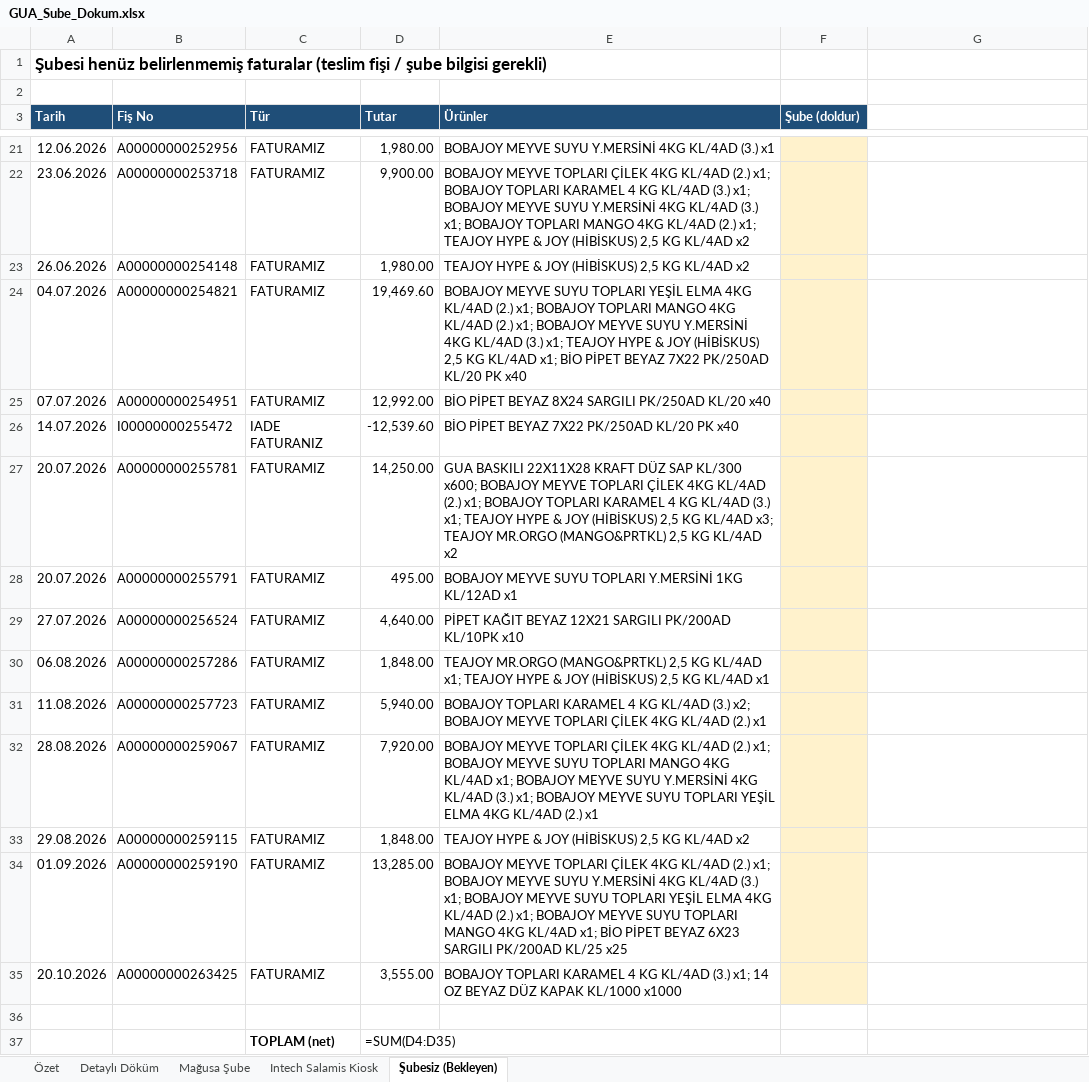
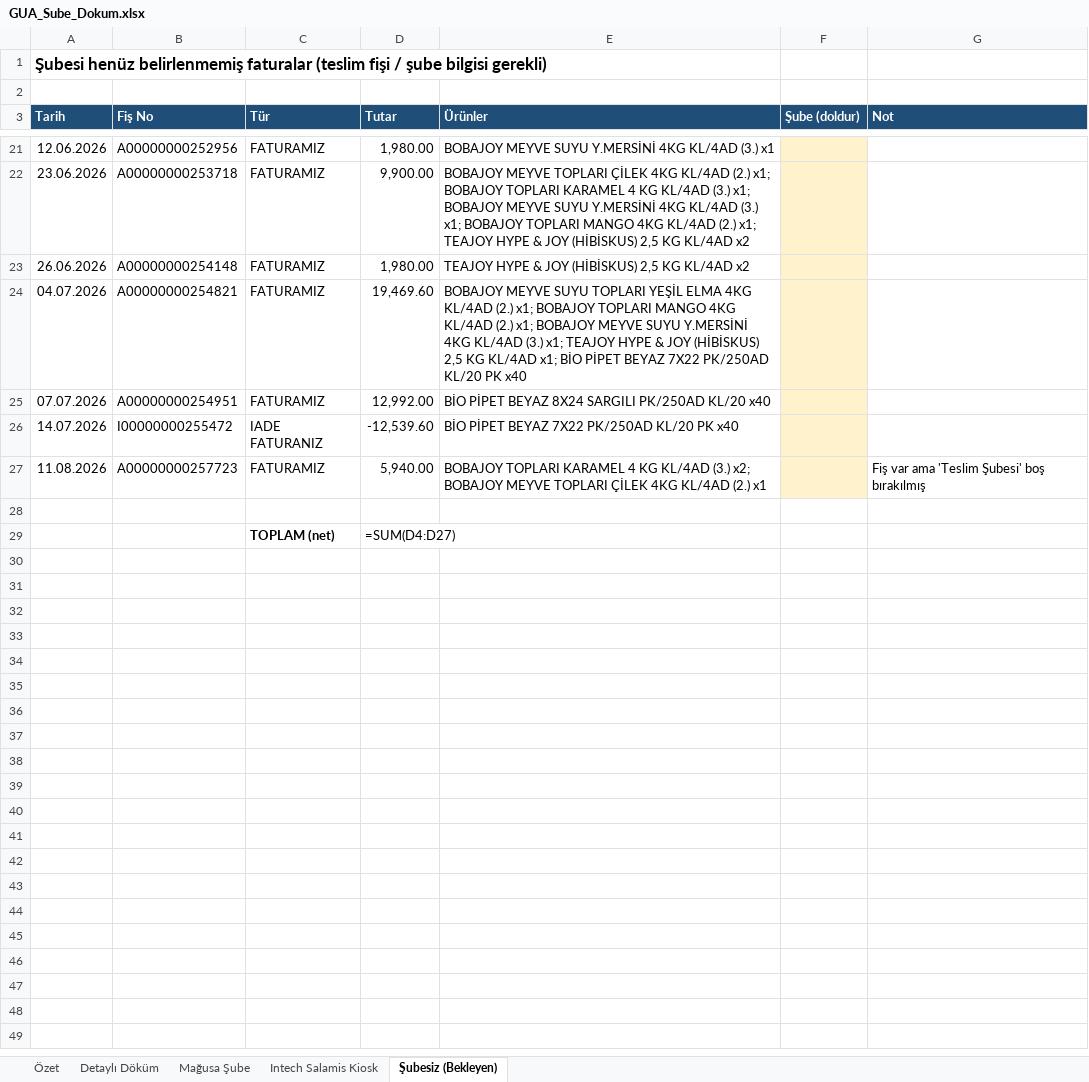
Before and after one commit to esin1194/biletsebo, an Excel workbook: GUA_Sube_Dokum.xlsx, sheet Şubesiz (Bekleyen), drawn as a sheet; only a part is shown, gaps mark what is left out; values as stored, in another font and other column widths than the file's, no borders; formulas without a stored value are shown as written; removed rows and columns are numbered as before the commit, all else as after; the diff names each change by its address in the sheet, - before the commit and + after, or states it on an @@ line.

```diff
--- a/GUA_Sube_Dokum.xlsx (sheet Şubesiz (Bekleyen))
+++ b/GUA_Sube_Dokum.xlsx (sheet Şubesiz (Bekleyen))
-G3: (empty)
+G3: Not
-G3 fill: none
+G3 fill: #1F4E78
-row 27: 20.07.2026 | A00000000255781 | FATURAMIZ | 14,250.00 | GUA BASKILI 22X11X28 KRAFT DÜZ SAP KL/300 x600; BOBAJOY MEYVE TOPLARI ÇİLEK 4KG KL/4AD (2.) x1; BOBAJOY TOPLARI KARAMEL 4 KG KL/4AD (3.) x1; TEAJOY HYPE & JOY (HİBİSKUS) 2,5 KG KL/4AD x3; TEAJOY MR.ORGO (MANGO&PRTKL) 2,5 KG KL/4AD x2
-row 28: 20.07.2026 | A00000000255791 | FATURAMIZ | 495.00 | BOBAJOY MEYVE SUYU TOPLARI Y.MERSİNİ 1KG KL/12AD x1
-row 29: 27.07.2026 | A00000000256524 | FATURAMIZ | 4,640.00 | PİPET KAĞIT BEYAZ 12X21 SARGILI PK/200AD KL/10PK x10
-row 30: 06.08.2026 | A00000000257286 | FATURAMIZ | 1,848.00 | TEAJOY MR.ORGO (MANGO&PRTKL) 2,5 KG KL/4AD x1; TEAJOY HYPE & JOY (HİBİSKUS) 2,5 KG KL/4AD x1
-G27 (Not): (empty)
+G27 (Not): Fiş var ama 'Teslim Şubesi' boş bırakılmış
-row 32: 28.08.2026 | A00000000259067 | FATURAMIZ | 7,920.00 | BOBAJOY MEYVE TOPLARI ÇİLEK 4KG KL/4AD (2.) x1; BOBAJOY MEYVE SUYU TOPLARI MANGO 4KG KL/4AD x1; BOBAJOY MEYVE SUYU Y.MERSİNİ 4KG KL/4AD (3.) x1; BOBAJOY MEYVE SUYU TOPLARI YEŞİL ELMA 4KG KL/4AD (2.) x1
-row 33: 29.08.2026 | A00000000259115 | FATURAMIZ | 1,848.00 | TEAJOY HYPE & JOY (HİBİSKUS) 2,5 KG KL/4AD x2
-row 34: 01.09.2026 | A00000000259190 | FATURAMIZ | 13,285.00 | BOBAJOY MEYVE TOPLARI ÇİLEK 4KG KL/4AD (2.) x1; BOBAJOY MEYVE SUYU Y.MERSİNİ 4KG KL/4AD (3.) x1; BOBAJOY MEYVE SUYU TOPLARI YEŞİL ELMA 4KG KL/4AD (2.) x1; BOBAJOY MEYVE SUYU TOPLARI MANGO 4KG KL/4AD x1; BİO PİPET BEYAZ 6X23 SARGILI PK/200AD KL/25 x25
-row 35: 20.10.2026 | A00000000263425 | FATURAMIZ | 3,555.00 | BOBAJOY TOPLARI KARAMEL 4 KG KL/4AD (3.) x1; 14 OZ BEYAZ DÜZ KAPAK KL/1000 x1000
-D29 (Tutar): =SUM(D4:D35)
+D29 (Tutar): =SUM(D4:D27)
```
Also changed, not shown: sheet Intech Salamis Kiosk, sheet Mağusa Şube, sheet Detaylı Döküm, sheet Özet.
